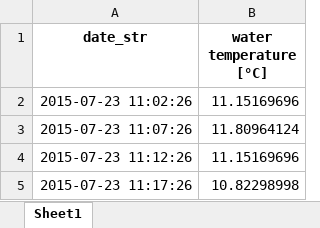
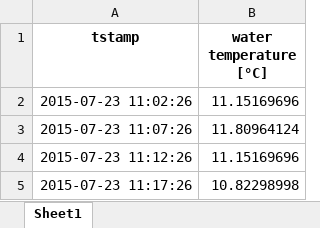
Before and after one commit to VForWaTer/scripts, an Excel workbook: buehlot/data/data_export/water_temperature/Sprengquellen_Tensiometer_unten_sued_WT.xlsx, sheet Sheet1, drawn as a sheet; only a part is shown; values as stored, in another font and other column widths than the file's, no borders; the diff names each change by its address in the sheet, - before the commit and + after, or states it on an @@ line.

```diff
--- a/buehlot/data/data_export/water_temperature/Sprengquellen_Tensiometer_unten_sued_WT.xlsx (sheet Sheet1)
+++ b/buehlot/data/data_export/water_temperature/Sprengquellen_Tensiometer_unten_sued_WT.xlsx (sheet Sheet1)
-A1: date_str
+A1: tstamp
```
Also changed, not shown: 56 other files.
